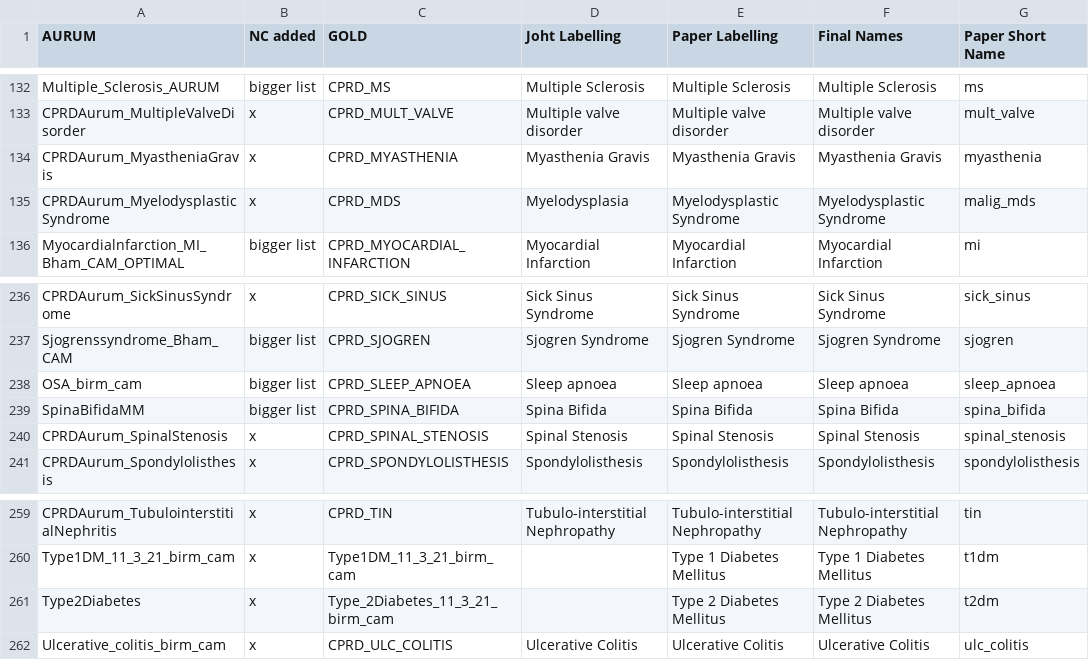
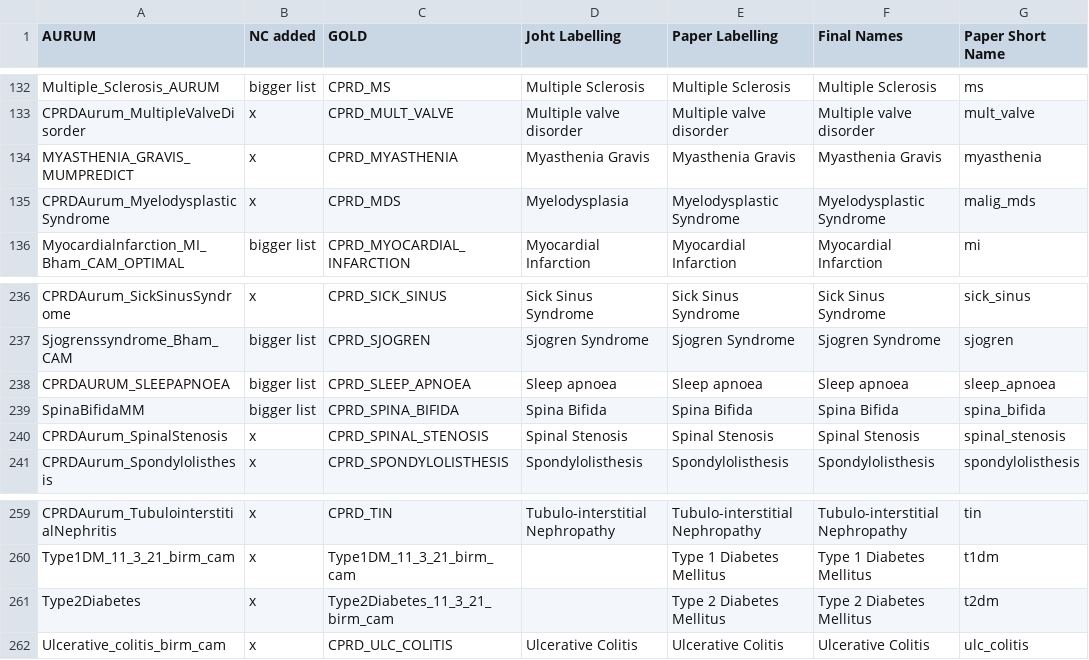
Before and after one commit to sjcusworth/Inequalities-in-276-conditions, a CSV file: data/281 Phenome Labels and Descriptions.csv, drawn as a sheet; only a part is shown, gaps mark what is left out; the diff covers the shown part only; the diff names each change by its address in the sheet, - before the commit and + after, or states it on an @@ line.

```diff
--- a/data/281 Phenome Labels and Descriptions.csv
+++ b/data/281 Phenome Labels and Descriptions.csv
-A134 (AURUM): CPRDAurum_MyastheniaGravis
+A134 (AURUM): MYASTHENIA_GRAVIS_MUMPREDICT
-A238 (AURUM): OSA_birm_cam
+A238 (AURUM): CPRDAURUM_SLEEPAPNOEA
-C261 (GOLD): Type_2Diabetes_11_3_21_birm_cam
+C261 (GOLD): Type2Diabetes_11_3_21_birm_cam
```
Also changed, not shown: 14 added rows and 4 edited cells elsewhere in this file, 2 other files.
